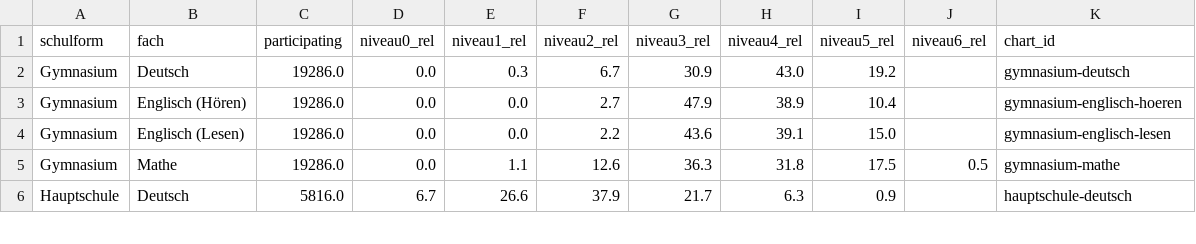
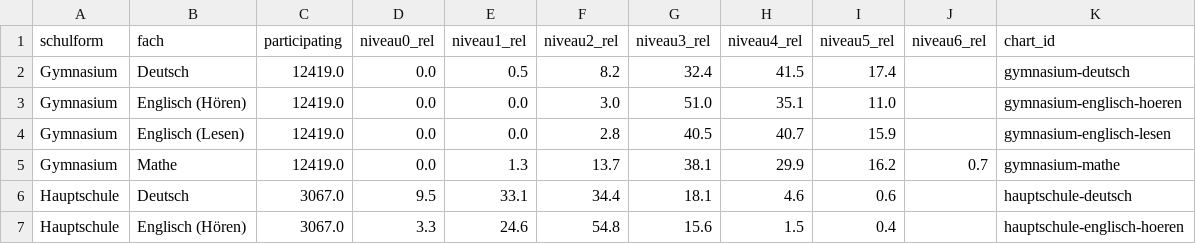
Before and after one commit to correctiv/viz-ruhr-lernstandserhebungen, a CSV file: dist/data/schulformen.csv, drawn as a sheet; only a part is shown; the diff covers the shown part only.

Commit message:
MultiBars: Use only data from ruhrgebiet, adjust wording

```diff
--- a/dist/data/schulformen.csv
+++ b/dist/data/schulformen.csv
@@ -1,6 +1,7 @@
 schulform,fach,participating,niveau0_rel,niveau1_rel,niveau2_rel,niveau3_rel,niveau4_rel,niveau5_rel,niveau6_rel,chart_id
-Gymnasium,Deutsch,19286.0,0.0,0.3,6.7,30.9,43.0,19.2,,gymnasium-deutsch
-Gymnasium,Englisch (Hören),19286.0,0.0,0.0,2.7,47.9,38.9,10.4,,gymnasium-englisch-hoeren
-Gymnasium,Englisch (Lesen),19286.0,0.0,0.0,2.2,43.6,39.1,15.0,,gymnasium-englisch-lesen
-Gymnasium,Mathe,19286.0,0.0,1.1,12.6,36.3,31.8,17.5,0.5,gymnasium-mathe
-Hauptschule,Deutsch,5816.0,6.7,26.6,37.9,21.7,6.3,0.9,,hauptschule-deutsch
+Gymnasium,Deutsch,12419.0,0.0,0.5,8.2,32.4,41.5,17.4,,gymnasium-deutsch
+Gymnasium,Englisch (Hören),12419.0,0.0,0.0,3.0,51.0,35.1,11.0,,gymnasium-englisch-hoeren
+Gymnasium,Englisch (Lesen),12419.0,0.0,0.0,2.8,40.5,40.7,15.9,,gymnasium-englisch-lesen
+Gymnasium,Mathe,12419.0,0.0,1.3,13.7,38.1,29.9,16.2,0.7,gymnasium-mathe
+Hauptschule,Deutsch,3067.0,9.5,33.1,34.4,18.1,4.6,0.6,,hauptschule-deutsch
+Hauptschule,Englisch (Hören),3067.0,3.3,24.6,54.8,15.6,1.5,0.4,,hauptschule-englisch-hoeren
```
Also changed, not shown: 2 added rows, 3 removed rows and 53 edited cells elsewhere in this file, 2 other files.
